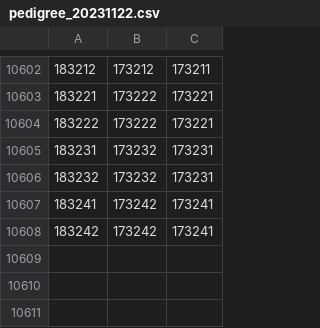
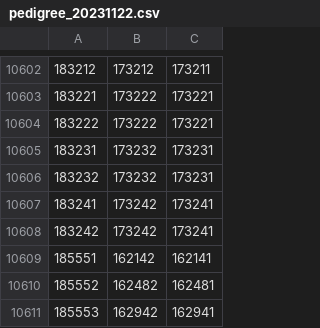
Before and after one commit to adstruble/amphitrite, a CSV file: amphitrite/src/app/importer/resources/pedigree_20231122.csv, drawn as a sheet; only a part is shown, gaps mark what is left out.

```diff
--- a/amphitrite/src/app/importer/resources/pedigree_20231122.csv
+++ b/amphitrite/src/app/importer/resources/pedigree_20231122.csv
@@ -10608 +10608,4 @@
 183242,173242,173241
+185551,162142,162141
+185552,162482,162481
+185553,162942,162941
```
Also changed, not shown: 9 other files.
